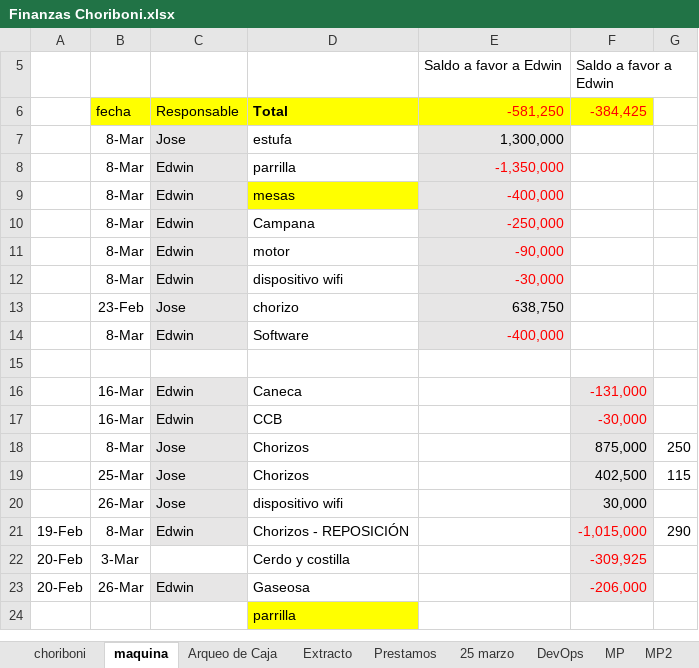
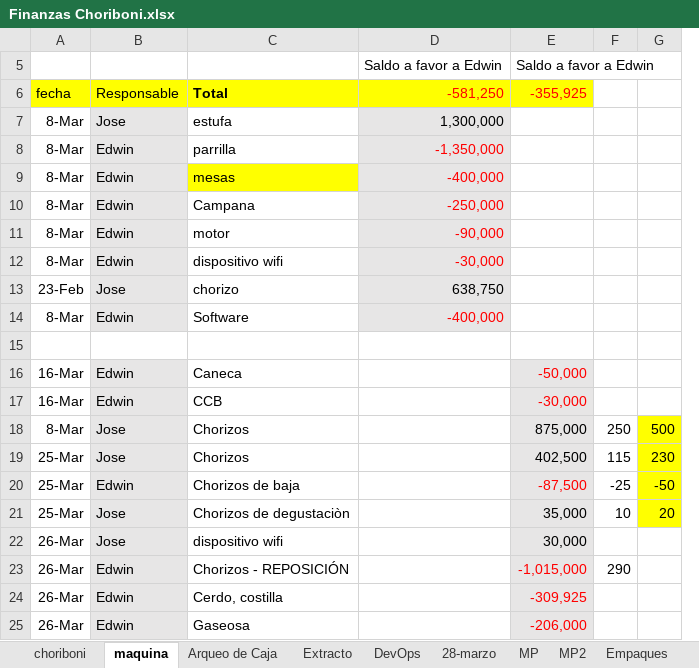
Before and after one commit to edwin15torres/Hardware, an Excel workbook: Finanzas Choriboni.xlsx, sheet maquina, drawn as a sheet; values as stored, in another font and other column widths than the file's, no borders; removed rows and columns are numbered as before the commit, all else as after; the diff names each change by its address in the sheet, - before the commit and + after, or states it on an @@ line.

```diff
--- a/Finanzas Choriboni.xlsx (sheet maquina)
+++ b/Finanzas Choriboni.xlsx (sheet maquina)
@@ sheet tab hidden: 25 marzo @@
+sheet tab: 28-marzo
-column A, row 21: 19-Feb; row 23: 20-Feb
+column G, rows 18-19: 500 | 230
-E6: -384,425
+E6: -355,925
-E16: -131,000
+E16: -50,000
+row 20: 25-Mar | Edwin | Chorizos de baja |  | -87,500 | -25 | -50
+row 21: 25-Mar | Jose | Chorizos de degustaciòn |  | 35,000 | 10 | 20
-A23: 8-Mar
+A23: 26-Mar
-row 22: 20-Feb | 3-Mar |  | Cerdo y costilla |  | -309,925
+row 24: 26-Mar | Edwin | Cerdo, costilla |  | -309,925
-row 24:  |  |  | parrilla
```
Also changed, not shown: sheet Arqueo de Caja, sheet Extracto, sheet choriboni, sheet Prestamos, sheet DevOps, other sheet tabs, formulas that keep their value, hidden cells, Registros manuales.xlsx, 1 other file.
